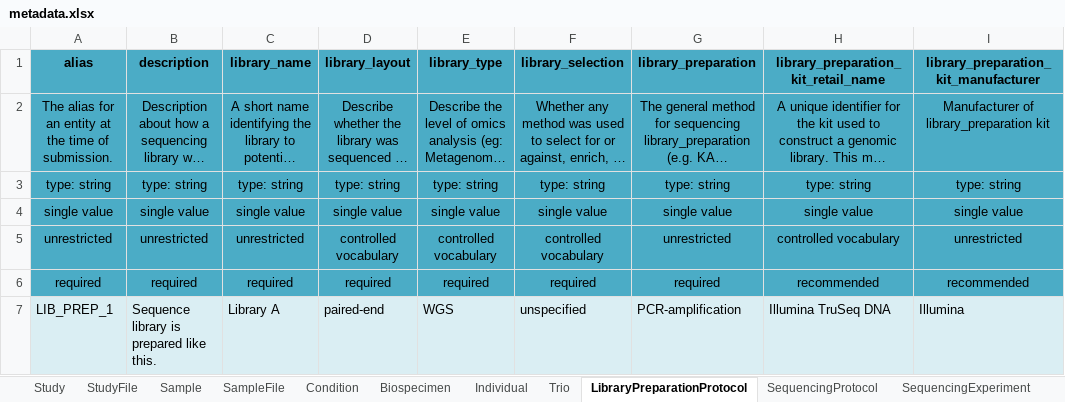
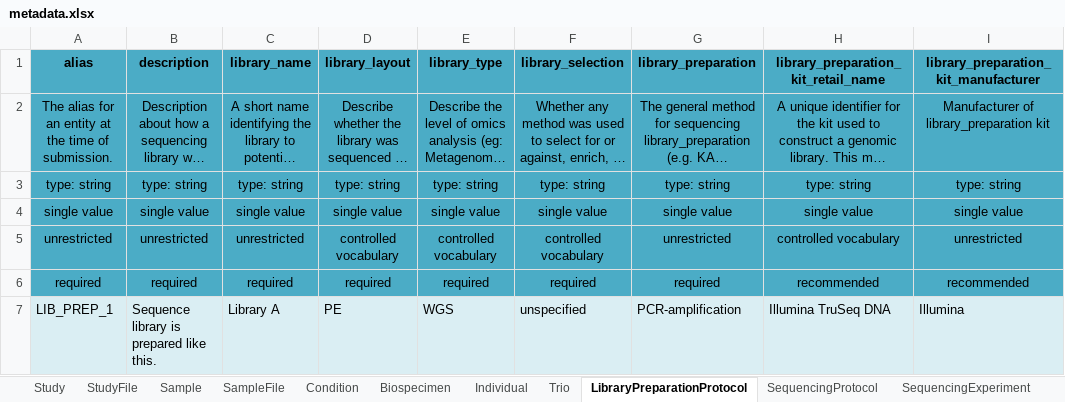
Before and after one commit to ghga-de/example-data, an Excel workbook: complete_1/metadata.xlsx, sheet LibraryPreparationProtocol, drawn as a sheet; only a part is shown; long unchanged cells end in …; values as stored, in another font and other column widths than the file's, no borders; the diff names each change by its address in the sheet, - before the commit and + after, or states it on an @@ line.

```diff
--- a/complete_1/metadata.xlsx (sheet LibraryPreparationProtocol)
+++ b/complete_1/metadata.xlsx (sheet LibraryPreparationProtocol)
-D7 (library_layout): paired-end
+D7 (library_layout): PE
```
Also changed, not shown: sheet Individual, sheet Biospecimen, sheet Sample, 1 other file.
